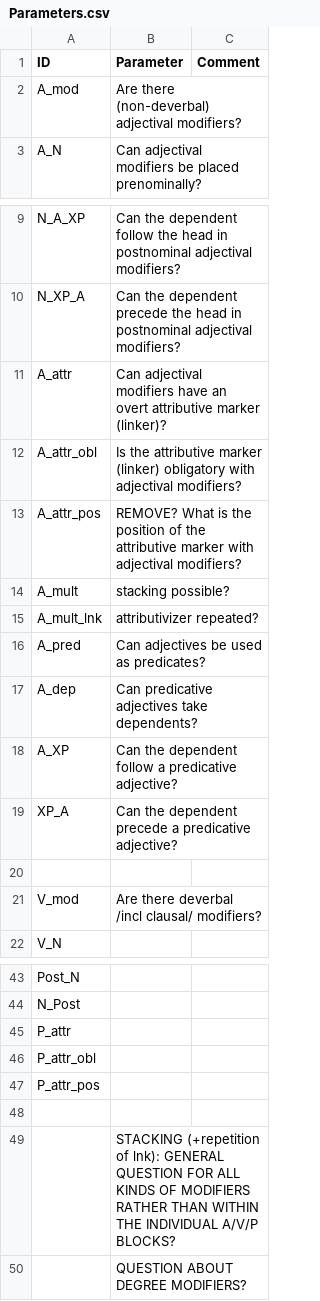
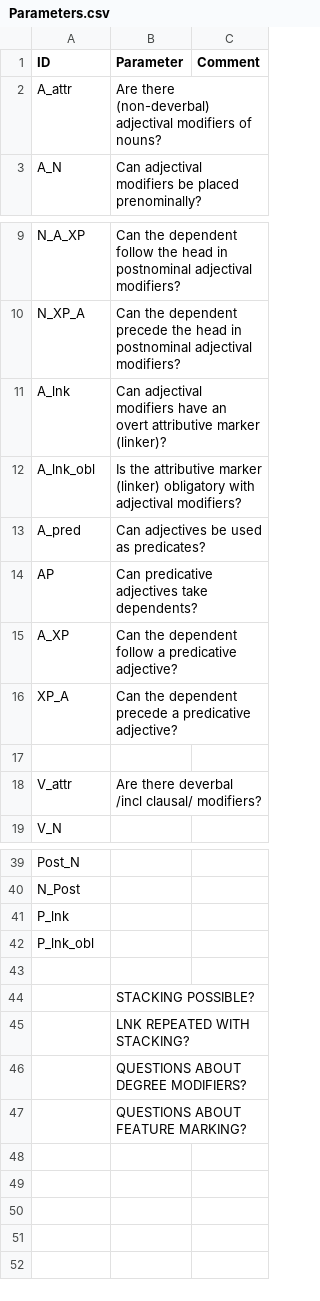
Before and after one commit to lxynk/nmdb-data, a CSV file: raw/Parameters.csv, drawn as a sheet; only a part is shown, gaps mark what is left out; the diff covers the shown part only.

Commit message:
Update Parameters.csv

```diff
--- a/raw/Parameters.csv
+++ b/raw/Parameters.csv
@@ -1,3 +1,3 @@
 ID,Parameter,Comment
-A_mod,Are there (non-deverbal) adjectival modifiers?,
+A_attr,Are there (non-deverbal) adjectival modifiers of nouns?,
 A_N,Can adjectival modifiers be placed prenominally?,
@@ -10,9 +10,6 @@ N_A_XP,Can the dependent follow the head in postnominal adjectival modifiers?,
 N_XP_A,Can the dependent precede the head in postnominal adjectival modifiers?,
-A_attr,Can adjectival modifiers have an overt attributive marker (linker)?,
-A_attr_obl,Is the attributive marker (linker) obligatory with adjectival modifiers?,
-A_attr_pos,REMOVE? What is the position of the attributive marker with adjectival modifiers?,
-A_mult,stacking possible?,
-A_mult_lnk,attributivizer repeated?,
+A_lnk,Can adjectival modifiers have an overt attributive marker (linker)?,
+A_lnk_obl,Is the attributive marker (linker) obligatory with adjectival modifiers?,
 A_pred,Can adjectives be used as predicates?,
-A_dep,Can predicative adjectives take dependents?,
+AP,Can predicative adjectives take dependents?,
 A_XP,Can the dependent follow a predicative adjective?,
@@ -20,3 +17,3 @@ XP_A,Can the dependent precede a predicative adjective?,
 ,,
-V_mod,Are there deverbal /incl clausal/ modifiers?,
+V_attr,Are there deverbal /incl clausal/ modifiers?,
 V_N,,
@@ -44,7 +40,8 @@ Post_N,,
 N_Post,,
-P_attr,,
-P_attr_obl,,
-P_attr_pos,,
+P_lnk,,
+P_lnk_obl,,
 ,,
-,STACKING (+repetition of lnk): GENERAL QUESTION FOR ALL KINDS OF MODIFIERS RATHER THAN WITHIN THE INDIVIDUAL A/V/P BLOCKS?,
-,QUESTION ABOUT DEGREE MODIFIERS?,
+,STACKING POSSIBLE?,
+,LNK REPEATED WITH STACKING?,
+,QUESTIONS ABOUT DEGREE MODIFIERS?,
+,QUESTIONS ABOUT FEATURE MARKING?,
```
Also changed, not shown: 1 removed row and 4 edited cells elsewhere in this file.
